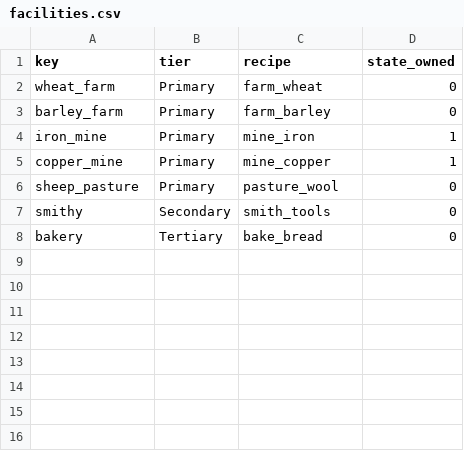
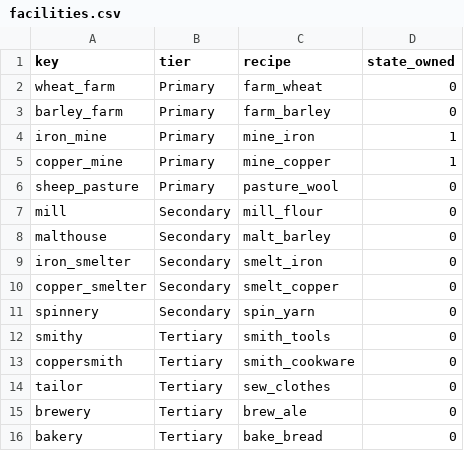
Before and after one commit to Semel-0421/Fantasy-Economic-Simulator, a CSV file: Assets/StreamingAssets/Data/facilities.csv, drawn as a sheet.

```diff
--- a/Assets/StreamingAssets/Data/facilities.csv
+++ b/Assets/StreamingAssets/Data/facilities.csv
@@ -6,3 +6,11 @@ copper_mine,Primary,mine_copper,1
 sheep_pasture,Primary,pasture_wool,0
-smithy,Secondary,smith_tools,0
+mill,Secondary,mill_flour,0
+malthouse,Secondary,malt_barley,0
+iron_smelter,Secondary,smelt_iron,0
+copper_smelter,Secondary,smelt_copper,0
+spinnery,Secondary,spin_yarn,0
+smithy,Tertiary,smith_tools,0
+coppersmith,Tertiary,smith_cookware,0
+tailor,Tertiary,sew_clothes,0
+brewery,Tertiary,brew_ale,0
 bakery,Tertiary,bake_bread,0
```
Also changed, not shown: Assets/StreamingAssets/Data/config.csv, Assets/StreamingAssets/Data/goods.csv, 38 other files.
